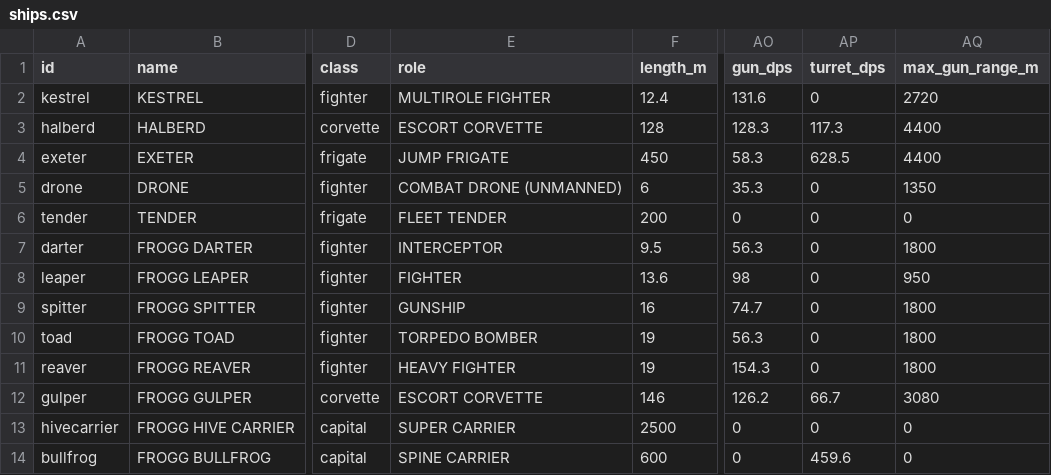
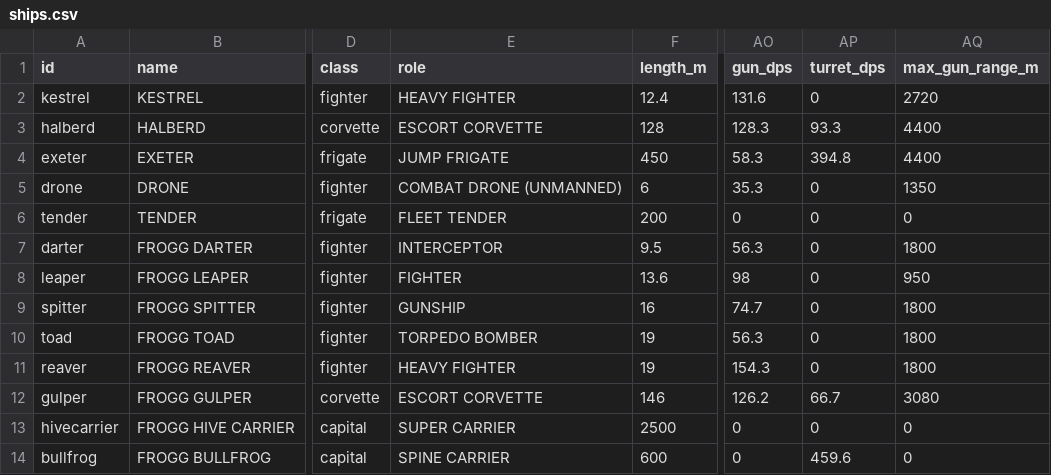
Before and after one commit to kachumbali/game-space, a CSV file: docs/data/ships.csv, drawn as a sheet; only a part is shown, gaps mark what is left out; the diff names each change by its address in the sheet, - before the commit and + after, or states it on an @@ line.

```diff
--- a/docs/data/ships.csv
+++ b/docs/data/ships.csv
-E2 (role): MULTIROLE FIGHTER
+E2 (role): HEAVY FIGHTER
-AP3 (turret_dps): 117.3
+AP3 (turret_dps): 93.3
-AP4 (turret_dps): 628.5
+AP4 (turret_dps): 394.8
```
Also changed, not shown: docs/data/weapons.csv, 14 other files.
